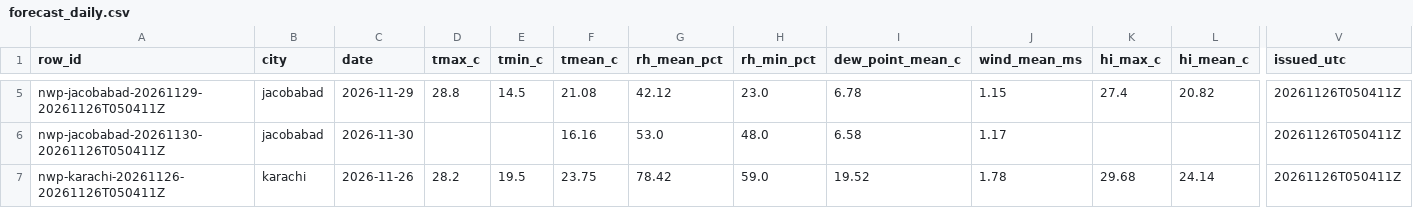
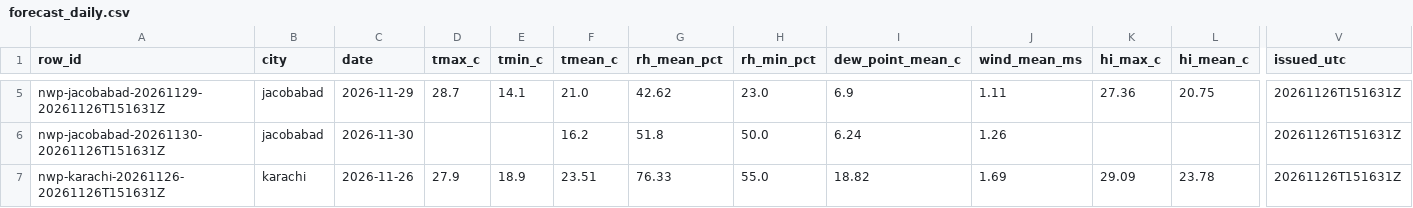
Before and after one commit to laiba2526/heatshield-pakistan, a CSV file: data/gold/forecast_daily.csv, drawn as a sheet; only a part is shown, gaps mark what is left out; the diff covers the shown part only; the diff names each change by its address in the sheet, - before the commit and + after, or states it on an @@ line.

```diff
--- a/data/gold/forecast_daily.csv
+++ b/data/gold/forecast_daily.csv
-A5 (row_id): nwp-jacobabad-20261129-20261126T050411Z
+A5 (row_id): nwp-jacobabad-20261129-20261126T151631Z
-D5 (tmax_c): 28.8
+D5 (tmax_c): 28.7
-E5 (tmin_c): 14.5
+E5 (tmin_c): 14.1
-F5 (tmean_c): 21.08
+F5 (tmean_c): 21.0
-G5 (rh_mean_pct): 42.12
+G5 (rh_mean_pct): 42.62
-I5 (dew_point_mean_c): 6.78
+I5 (dew_point_mean_c): 6.9
-J5 (wind_mean_ms): 1.15
+J5 (wind_mean_ms): 1.11
-K5 (hi_max_c): 27.4
+K5 (hi_max_c): 27.36
-L5 (hi_mean_c): 20.82
+L5 (hi_mean_c): 20.75
-V5:V7 (issued_utc): 20261126T050411Z
+V5:V7 (issued_utc): 20261126T151631Z
-A6 (row_id): nwp-jacobabad-20261130-20261126T050411Z
+A6 (row_id): nwp-jacobabad-20261130-20261126T151631Z
-F6 (tmean_c): 16.16
+F6 (tmean_c): 16.2
-G6 (rh_mean_pct): 53.0
+G6 (rh_mean_pct): 51.8
-H6 (rh_min_pct): 48.0
+H6 (rh_min_pct): 50.0
-I6 (dew_point_mean_c): 6.58
+I6 (dew_point_mean_c): 6.24
-J6 (wind_mean_ms): 1.17
+J6 (wind_mean_ms): 1.26
-A7 (row_id): nwp-karachi-20261126-20261126T050411Z
+A7 (row_id): nwp-karachi-20261126-20261126T151631Z
-D7 (tmax_c): 28.2
+D7 (tmax_c): 27.9
-E7 (tmin_c): 19.5
+E7 (tmin_c): 18.9
-F7 (tmean_c): 23.75
+F7 (tmean_c): 23.51
-G7 (rh_mean_pct): 78.42
+G7 (rh_mean_pct): 76.33
-H7 (rh_min_pct): 59.0
+H7 (rh_min_pct): 55.0
-I7 (dew_point_mean_c): 19.52
+I7 (dew_point_mean_c): 18.82
-J7 (wind_mean_ms): 1.78
+J7 (wind_mean_ms): 1.69
-K7 (hi_max_c): 29.68
+K7 (hi_max_c): 29.09
-L7 (hi_mean_c): 24.14
+L7 (hi_mean_c): 23.78
```
Also changed, not shown: 117 edited cells elsewhere in this file, data/gold/heat_daily.csv, data/gold/predictions.csv, 11 other files.
